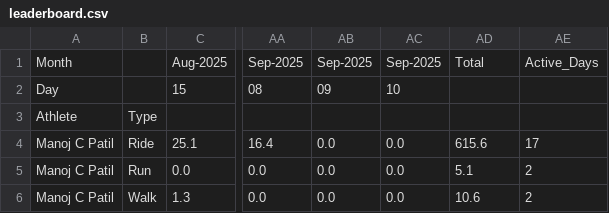
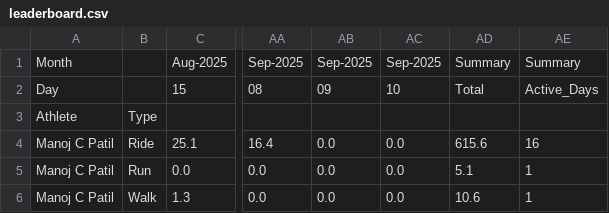
Before and after one commit to manojcpatil/jalgaon-cyclists-club, a CSV file: leaderboard.csv, drawn as a sheet; only a part is shown, gaps mark what is left out; the diff names each change by its address in the sheet, - before the commit and + after, or states it on an @@ line.

```diff
--- a/leaderboard.csv
+++ b/leaderboard.csv
-AD1: Total
+AD1: Summary
-AE1: Active_Days
+AE1: Summary
-AD2: (empty)
+AD2: Total
-AE2: (empty)
+AE2: Active_Days
-AE4: 17
+AE4: 16
-AE5:AE6: 2
+AE5:AE6: 1
```
Also changed, not shown: 2 other files.
